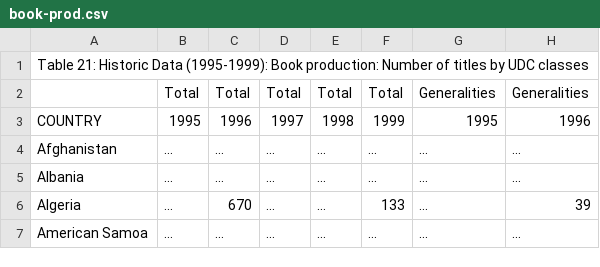
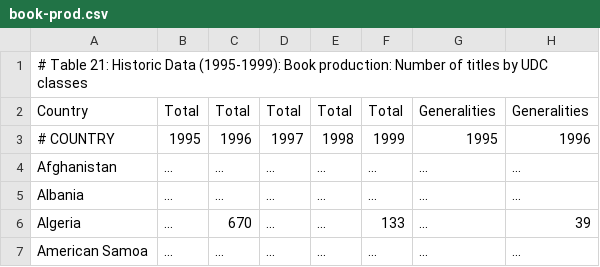
Before and after one commit to agoldst/threepercent, a CSV file: unesco-book/book-prod.csv, drawn as a sheet; only a part is shown; the diff names each change by its address in the sheet, - before the commit and + after, or states it on an @@ line.

Commit message:
commented out 2 header ll, tweaked Country

```diff
--- a/unesco-book/book-prod.csv
+++ b/unesco-book/book-prod.csv
-A1: Table 21:…
+A1: # Table 21:…
-A2: (empty)
+A2: Country
-A3: COUNTRY
+A3: # COUNTRY
```
